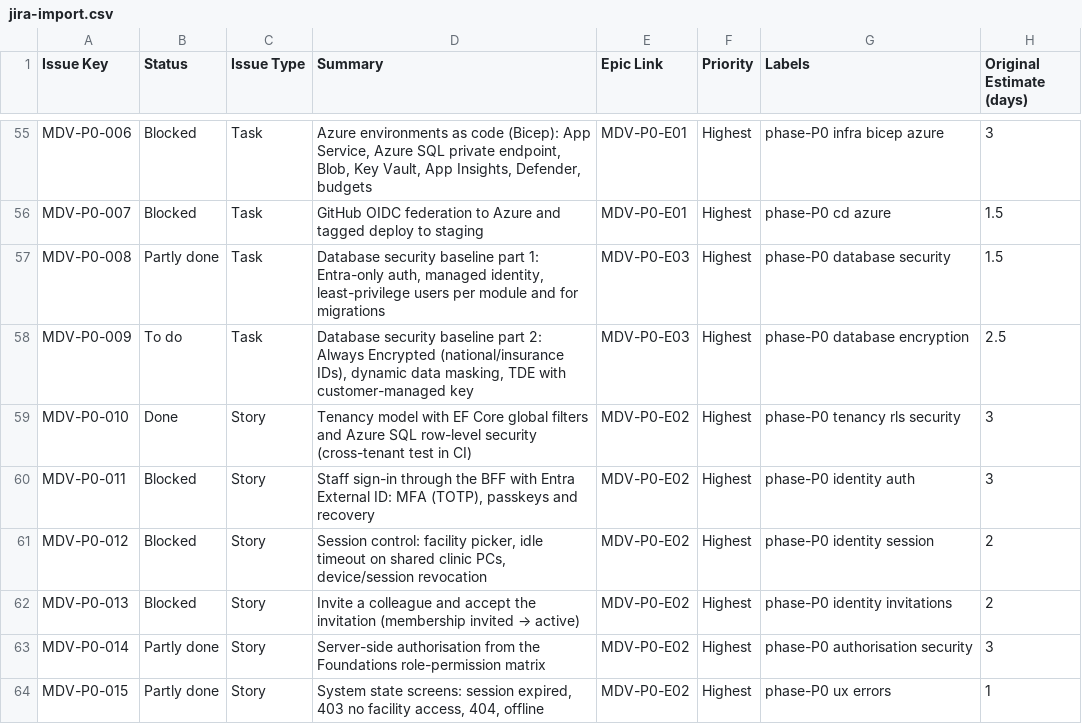
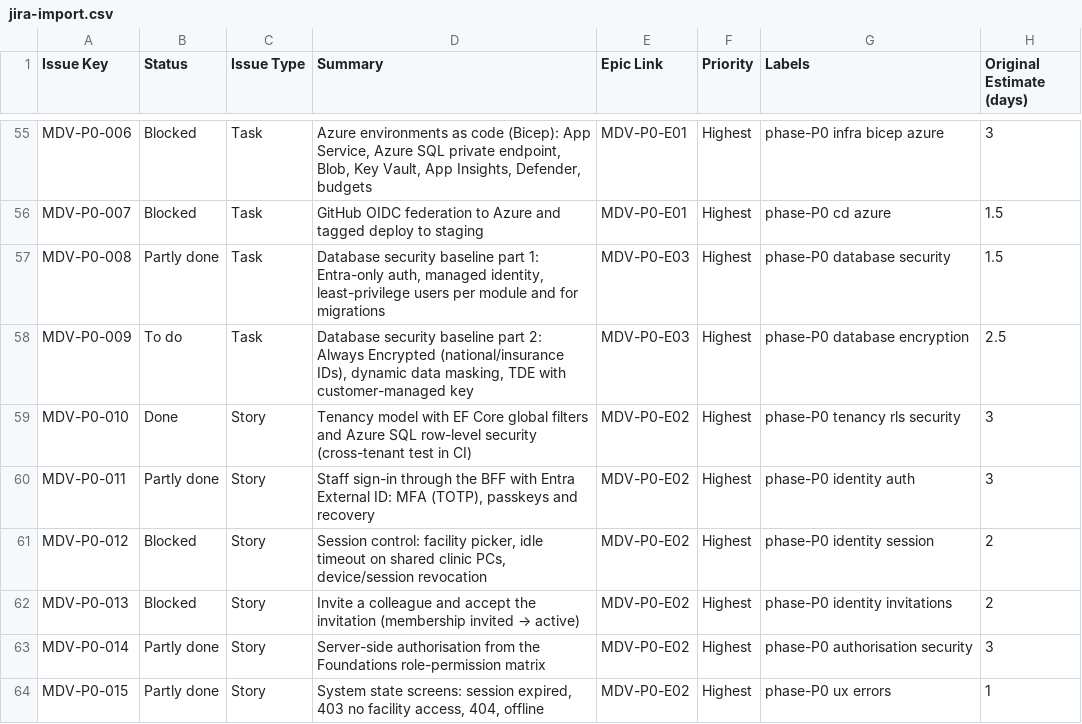
Before and after one commit to ALFRED-LUCIFER/medvya, a CSV file: tickets/jira-import.csv, drawn as a sheet; only a part is shown, gaps mark what is left out; the diff names each change by its address in the sheet, - before the commit and + after, or states it on an @@ line.

```diff
--- a/tickets/jira-import.csv
+++ b/tickets/jira-import.csv
-B60 (Status): Blocked
+B60 (Status): Partly done
```
Also changed, not shown: 43 other files.
